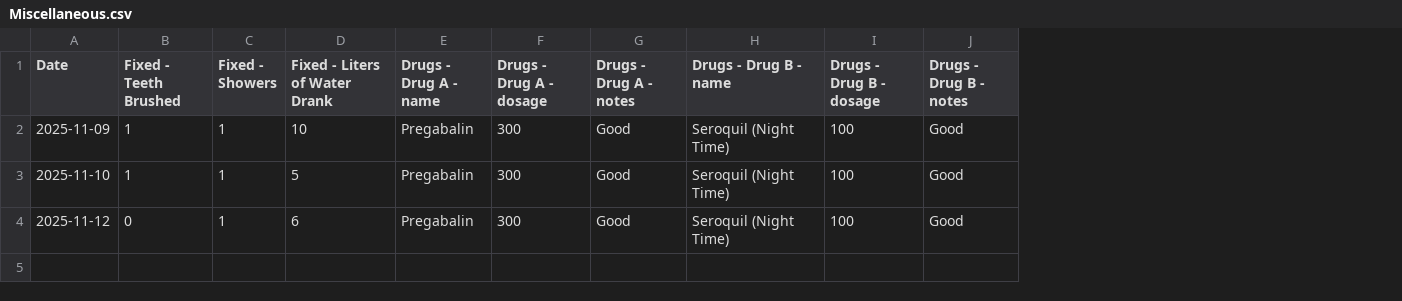
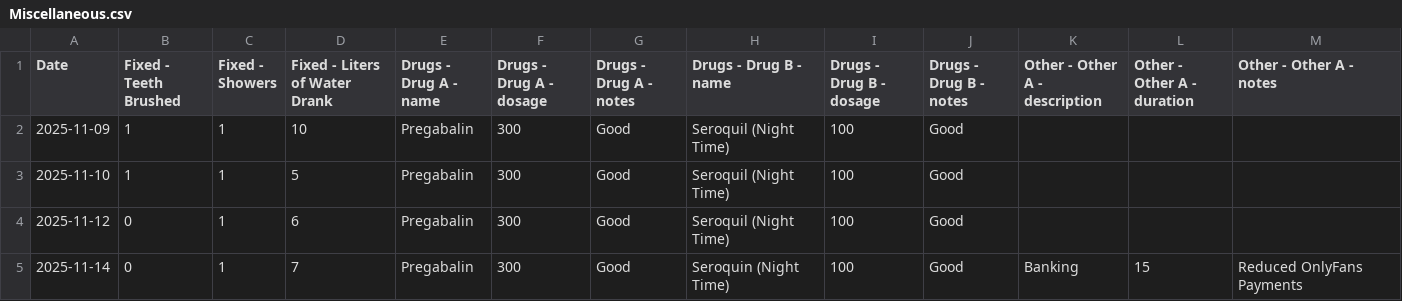
Before and after one commit to l2mcgrat/personal_data_tracking, a CSV file: data/window_data/Miscellaneous.csv, drawn as a sheet; the diff names each change by its address in the sheet, - before the commit and + after, or states it on an @@ line.

```diff
--- a/data/window_data/Miscellaneous.csv
+++ b/data/window_data/Miscellaneous.csv
+column K (Other - Other A - description), empty
+column L (Other - Other A - duration), empty
+column M (Other - Other A - notes), empty
+row 5: 2025-11-14 | 0 | 1 | 7 | Pregabalin | 300 | Good | Seroquin (Night Time) | 100 | Good | Banking | 15 | Reduced OnlyFans Payments
```
Also changed, not shown: data/master_log.csv, data/window_data/Eating.csv, 19 other files.
